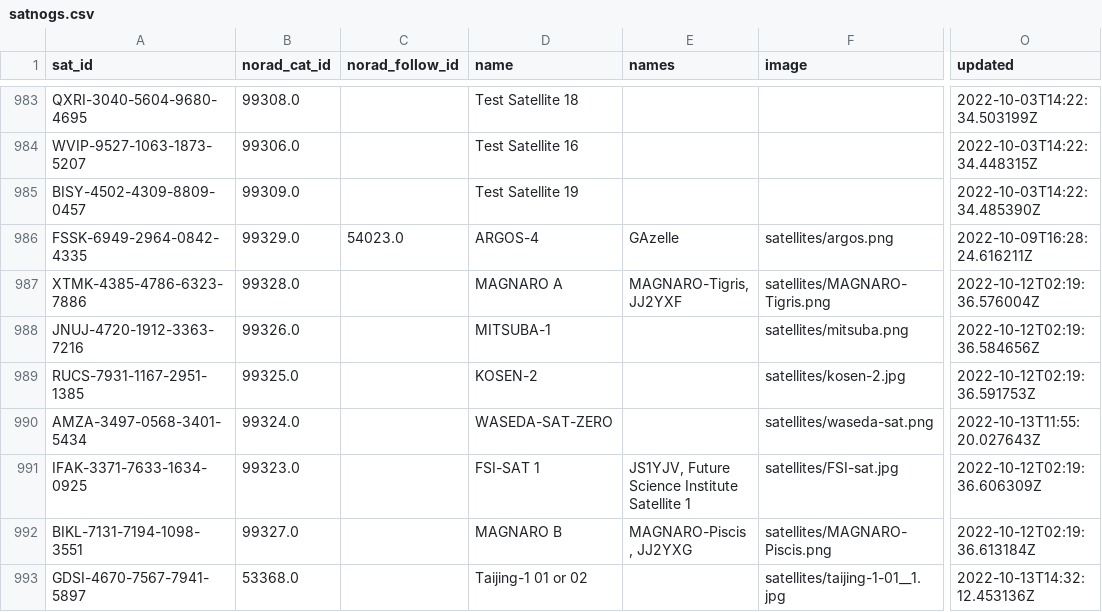
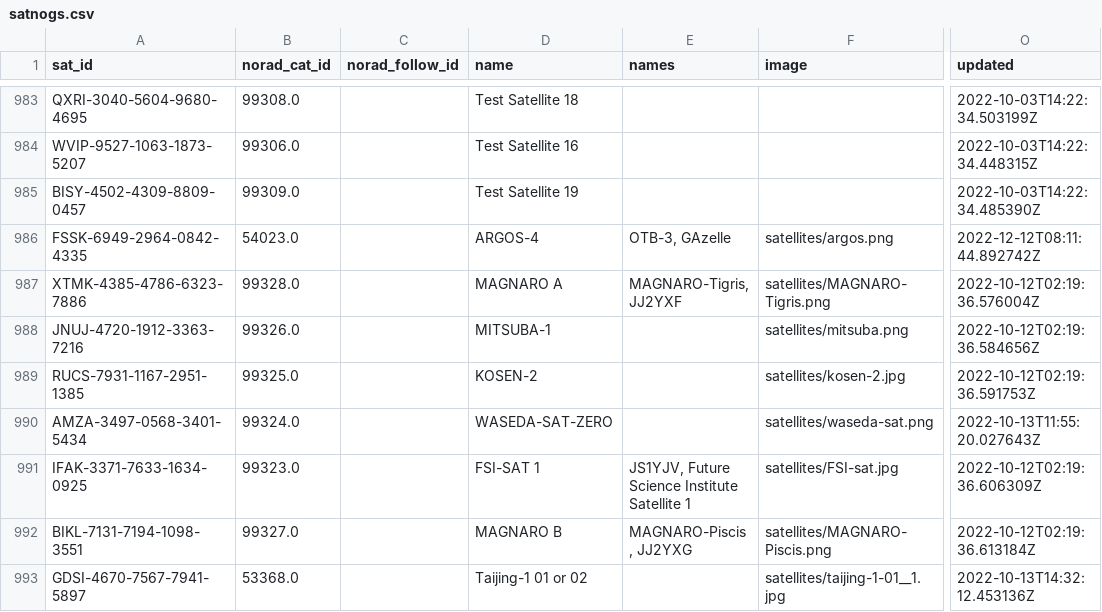
Before and after one commit to maruko8k/amateur-satellite-database, a CSV file: data/satnogs.csv, drawn as a sheet; only a part is shown, gaps mark what is left out; the diff names each change by its address in the sheet, - before the commit and + after, or states it on an @@ line.

```diff
--- a/data/satnogs.csv
+++ b/data/satnogs.csv
-B986 (norad_cat_id): 99329.0
+B986 (norad_cat_id): 54023.0
-C986 (norad_follow_id): 54023.0
+C986 (norad_follow_id): (empty)
-E986 (names): GAzelle
+E986 (names): OTB-3, GAzelle
-O986 (updated): 2022-10-09T16:28:24.616211Z
+O986 (updated): 2022-12-12T08:11:44.892742Z
```
Also changed, not shown: data/amsat-active-frequencies.csv, data/amsat-all-frequencies.csv, 3 other files.
